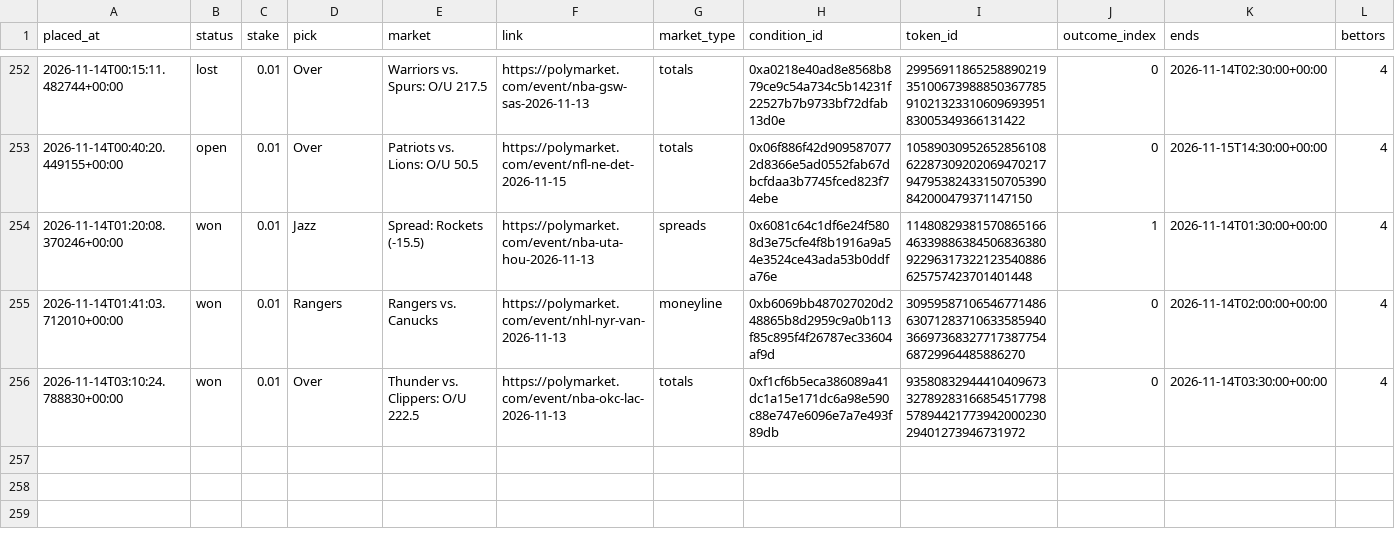
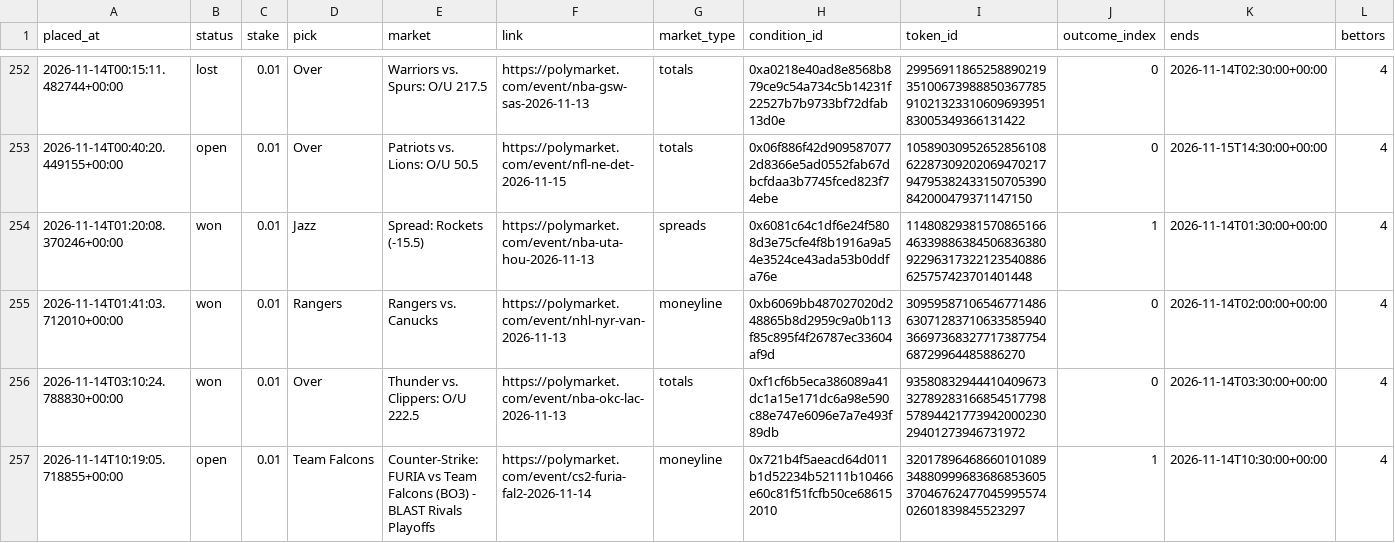
Before and after one commit to bhooder/Polymarket, a CSV file: paper_trades_b.csv, drawn as a sheet; only a part is shown, gaps mark what is left out; rows hold the shown columns only; the diff names each change by its address in the sheet, - before the commit and + after, or states it on an @@ line.

```diff
--- a/paper_trades_b.csv
+++ b/paper_trades_b.csv
+row 257: 2026-11-14T10:19:05.718855+00:00 | open | 0.01 | Team Falcons | Counter-Strike: FURIA vs Team Falcons (BO3) - BLAST Rivals Playoffs | https://polymarket.com/event/cs2-furia-fal2-2026-11-14 | moneyline | 0x721b4f5aeacd64d011b1d52234b52111b10466e60c81f51fcfb50ce686152010 | 32017896468660101089348809996836868536053704676247704599557402601839845523297 | 1 | 2026-11-14T10:30:00+00:00 | 4
```
Also changed, not shown: paper_trades.csv, paper_trades_c.csv, 11 other files.
